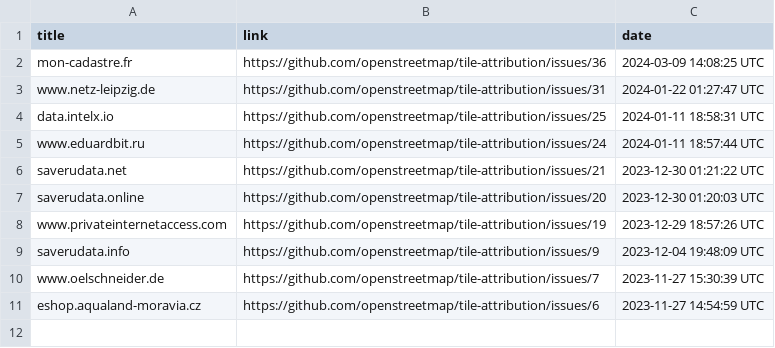
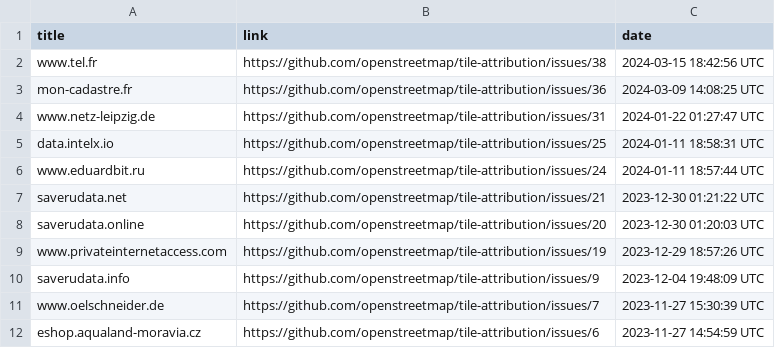
Before and after one commit to openstreetmap/tile-attribution, a CSV file: tile-attribution.csv, drawn as a sheet.

Commit message:
Added www.tel.fr to tile-attribution.csv

```diff
--- a/tile-attribution.csv
+++ b/tile-attribution.csv
@@ -1,2 +1,3 @@
 title,link,date
+www.tel.fr,https://github.com/openstreetmap/tile-attribution/issues/38,2024-03-15 18:42:56 UTC
 mon-cadastre.fr,https://github.com/openstreetmap/tile-attribution/issues/36,2024-03-09 14:08:25 UTC
```
Also changed, not shown: 1 other file.
